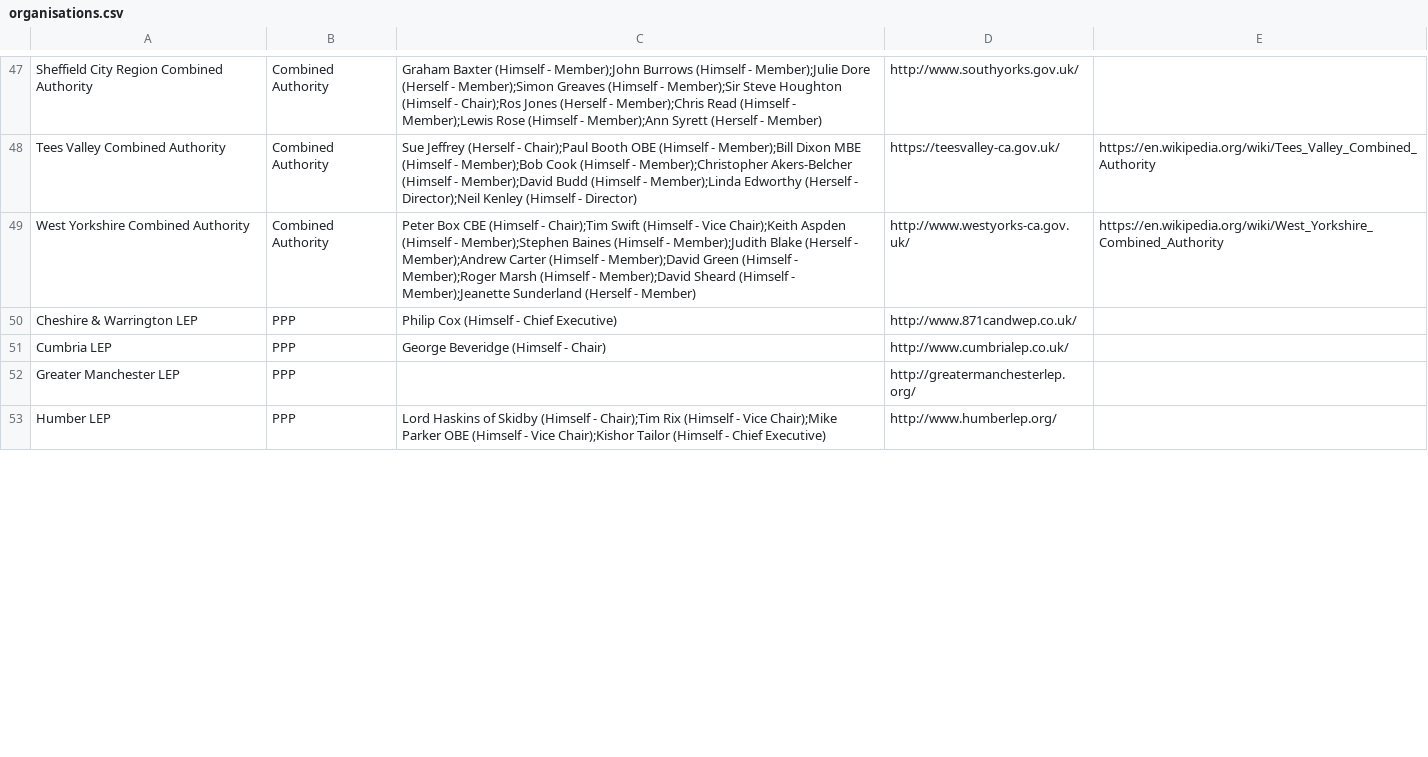
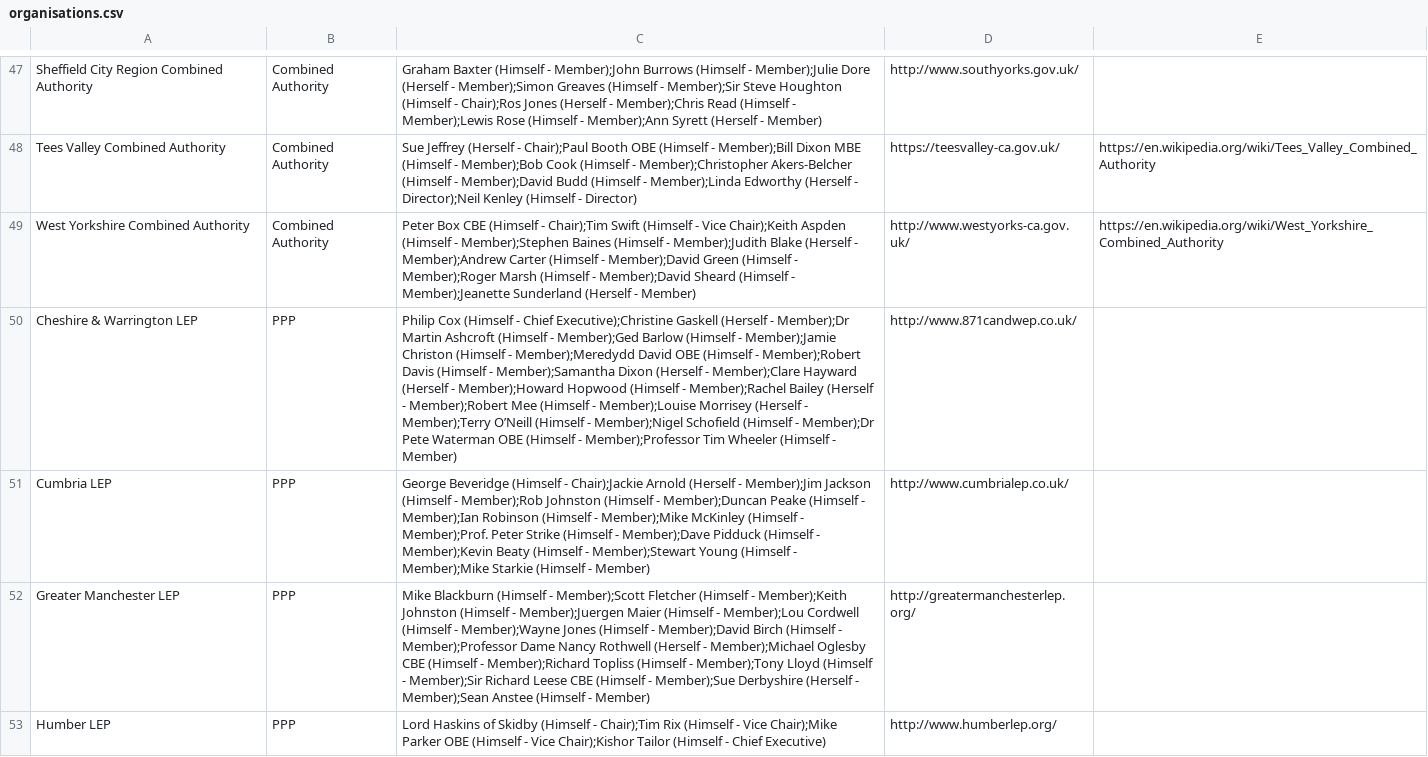
Before and after one commit to odileeds/northernpowerhousepeople, a CSV file: organisations.csv, drawn as a sheet; only a part is shown, gaps mark what is left out; the diff covers the shown part only; the diff names each change by its address in the sheet, - before the commit and + after, or states it on an @@ line.

Commit message:
Add LEP board members

```diff
--- a/organisations.csv
+++ b/organisations.csv
-C50: …- Chief Executive)
+C50: …- Chief Executive);Christine Gaskell (Herself - Member);Dr Martin Ashcroft (Himself - Member);Ged Barlow (Himself - Member);Jamie Christon (Himself - Member);Meredydd David OBE (Himself - Member);Robert Davis (Himself - Member);Samantha Dixon (Herself - Member);Clare Hayward (Herself - Member);Howard Hopwood (Himself - Member);Rachel Bailey (Herself - Member);Robert Mee (Himself - Member);Louise Morrisey (Herself - Member);Terry O’Neill (Himself - Member);Nigel Schofield (Himself - Member);Dr Pete Waterman OBE (Himself - Member);Professor Tim Wheeler (Himself - Member)
-C51: …(Himself - Chair)
+C51: …(Himself - Chair);Jackie Arnold (Herself - Member);Jim Jackson (Himself - Member);Rob Johnston (Himself - Member);Duncan Peake (Himself - Member);Ian Robinson (Himself - Member);Mike McKinley (Himself - Member);Prof. Peter Strike (Himself - Member);Dave Pidduck (Himself - Member);Kevin Beaty (Himself - Member);Stewart Young (Himself - Member);Mike Starkie (Himself - Member)
-C52: (empty)
+C52: Mike Blackburn (Himself - Member);Scott Fletcher (Himself - Member);Keith Johnston (Himself - Member);Juergen Maier (Himself - Member);Lou Cordwell (Himself - Member);Wayne Jones (Himself - Member);David Birch (Himself - Member);Professor Dame Nancy Rothwell (Herself - Member);Michael Oglesby CBE (Himself - Member);Richard Topliss (Himself - Member);Tony Lloyd (Himself - Member);Sir Richard Leese CBE (Himself - Member);Sue Derbyshire (Herself - Member);Sean Anstee (Himself - Member)
```
Also changed, not shown: 4 edited cells elsewhere in this file.
